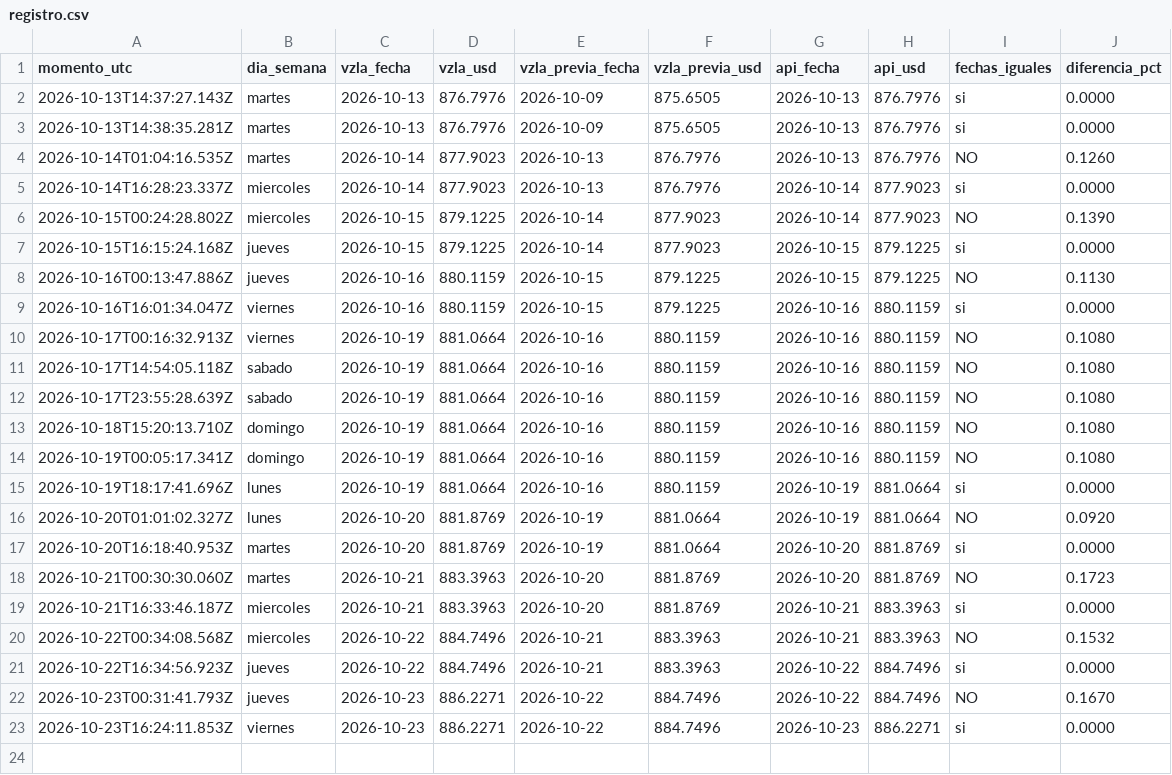
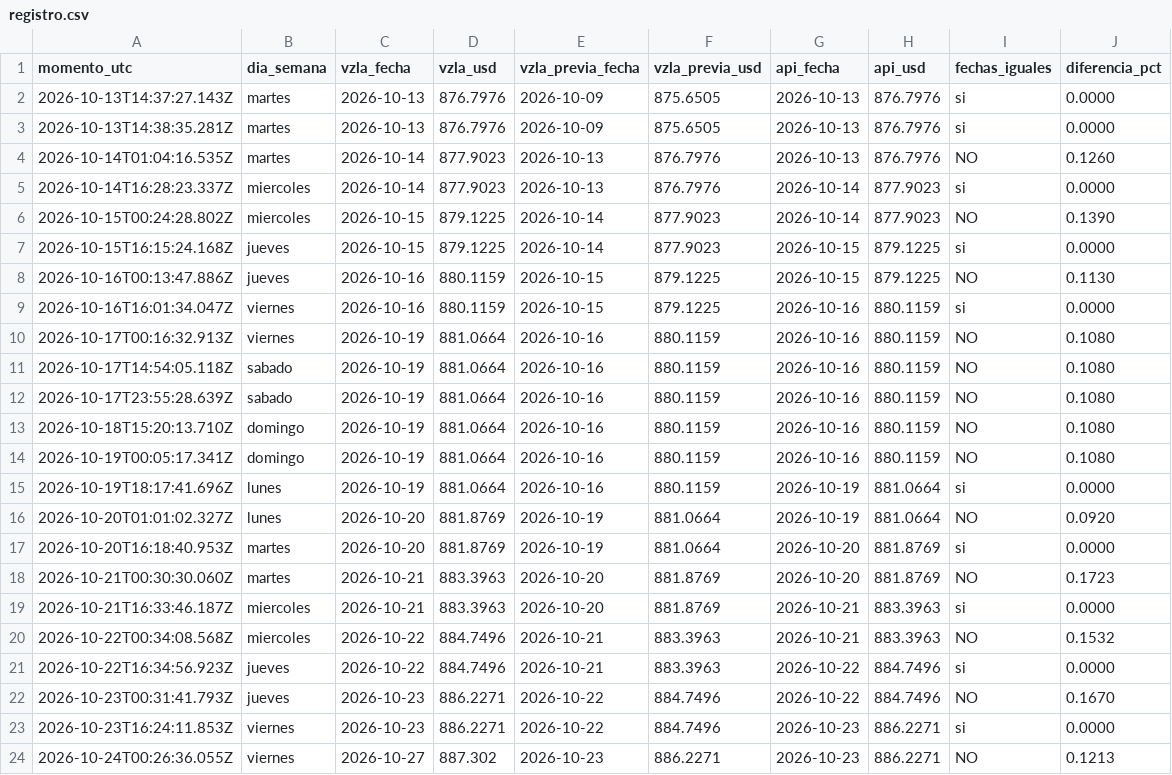
Before and after one commit to josephamselem2-ai/tasa-bcv, a CSV file: datos/registro.csv, drawn as a sheet; the diff names each change by its address in the sheet, - before the commit and + after, or states it on an @@ line.

```diff
--- a/datos/registro.csv
+++ b/datos/registro.csv
+row 24: 2026-10-24T00:26:36.055Z | viernes | 2026-10-27 | 887.302 | 2026-10-23 | 886.2271 | 2026-10-23 | 886.2271 | NO | 0.1213
```
